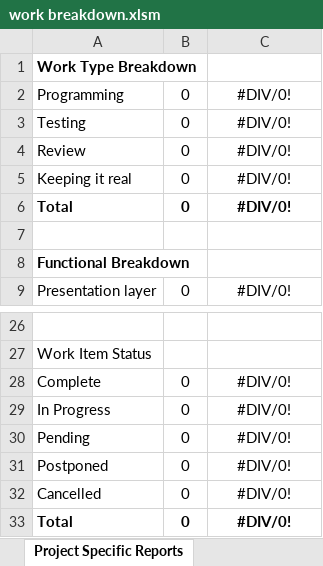
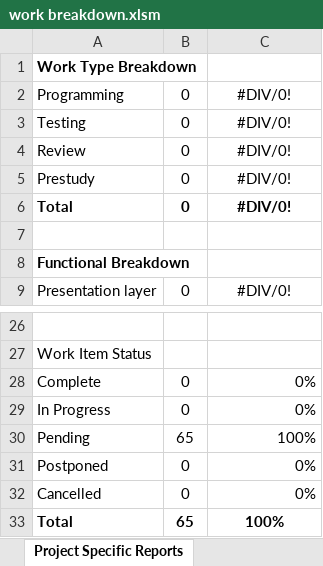
Before and after one commit to coens97/4cube, an Excel workbook: Progress/work breakdown.xlsm, sheet Project Specific Reports, drawn as a sheet; only a part is shown, gaps mark what is left out; values as stored, in another font and other column widths than the file's, no borders; charts and pictures not drawn; the diff names each change by its address in the sheet, - before the commit and + after, or states it on an @@ line.

Commit message:
+ Added initial visual studio project, initial work breakdown

```diff
--- a/Progress/work breakdown.xlsm (sheet Project Specific Reports)
+++ b/Progress/work breakdown.xlsm (sheet Project Specific Reports)
-A5: Keeping it real
+A5: Prestudy
-C28:C29: #DIV/0!
+C28:C29: 0%
-C28:C32 alignment: center
+C28:C32 alignment: right
-B30: 0
+B30: 65
-C30: #DIV/0!
+C30: 100%
-C31:C32: #DIV/0!
+C31:C32: 0%
-B33: 0
+B33: 65
-C33: #DIV/0!
+C33: 100%
```
Also changed, not shown: sheet Sprint, sheet Analysis, sheet Capacity, formulas that keep their value, hidden cells, charts or pictures, 25 other files.
